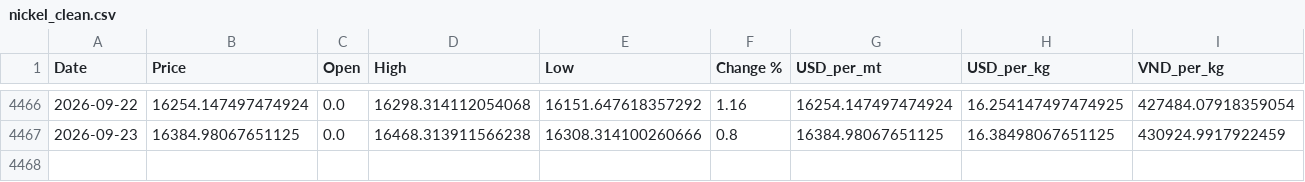
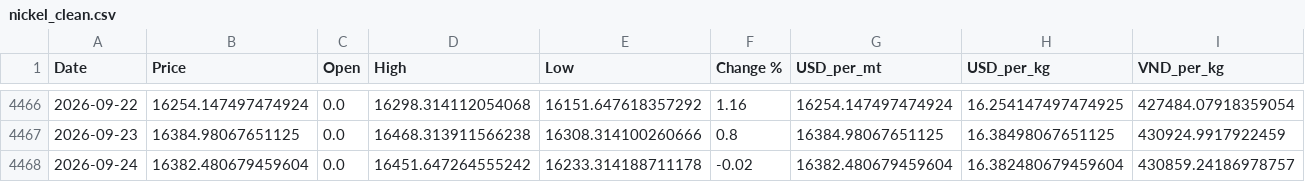
Before and after one commit to jackoer-pro/Metal_tracker, a CSV file: data/nickel_clean.csv, drawn as a sheet; only a part is shown, gaps mark what is left out.

Commit message:
Auto-update: 2026-09-24 — $16.38/kg

```diff
--- a/data/nickel_clean.csv
+++ b/data/nickel_clean.csv
@@ -4467 +4467,2 @@ Date,Price,Open,High,Low,Change %,USD_per_mt,USD_per_kg,VND_per_kg
 2026-09-23,16384.98067651125,0.0,16468.313911566238,16308.314100260666,0.8,16384.98067651125,16.38498067651125,430924.9917922459
+2026-09-24,16382.480679459604,0.0,16451.647264555242,16233.314188711178,-0.02,16382.480679459604,16.382480679459604,430859.24186978757
```
